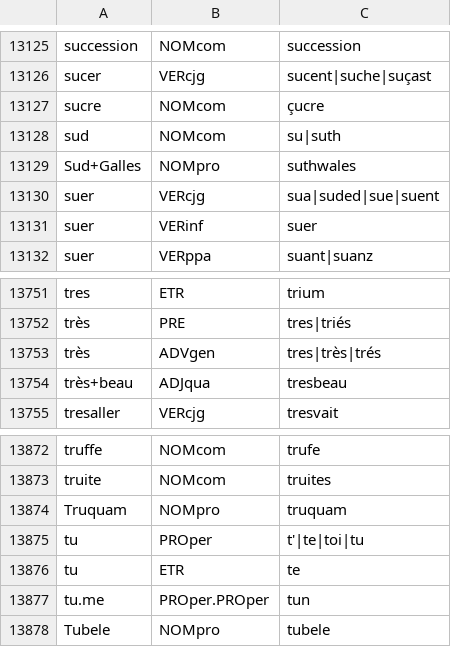
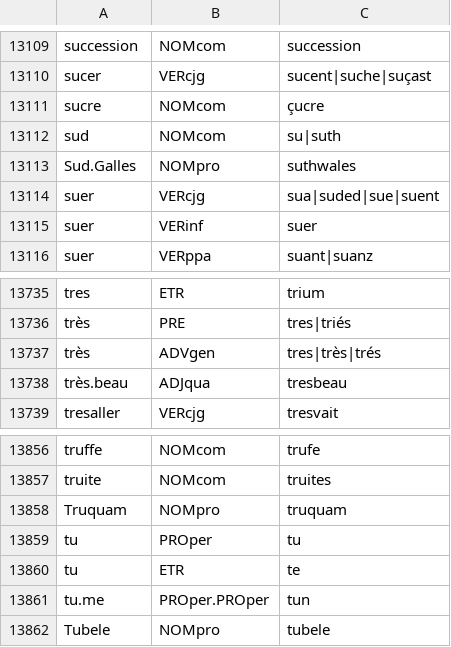
Before and after one commit to ILR-Stuttgart/old-french-lemmatization-tools, a TSV file: lexicons/old-french/bfm/bfmgoldlem2022.tsv, drawn as a sheet; only a part is shown, gaps mark what is left out; the diff covers the shown part only.

```diff
--- a/lexicons/old-french/bfm/bfmgoldlem2022.tsv
+++ b/lexicons/old-french/bfm/bfmgoldlem2022.tsv
@@ -13128,3 +13112,3 @@ sucre	NOMcom	çucre
 sud	NOMcom	su|suth
-Sud+Galles	NOMpro	suthwales
+Sud.Galles	NOMpro	suthwales
 suer	VERcjg	sua|suded|sue|suent
@@ -13753,3 +13737,3 @@ très	PRE	tres|triés
 très	ADVgen	tres|très|trés
-très+beau	ADJqua	tresbeau
+très.beau	ADJqua	tresbeau
 tresaller	VERcjg	tresvait
@@ -13874,3 +13858,3 @@ truite	NOMcom	truites
 Truquam	NOMpro	truquam
-tu	PROper	t'|te|toi|tu
+tu	PROper	tu
 tu	ETR	te
```
Also changed, not shown: 2 added rows, 18 removed rows and 5 edited cells elsewhere in this file.
